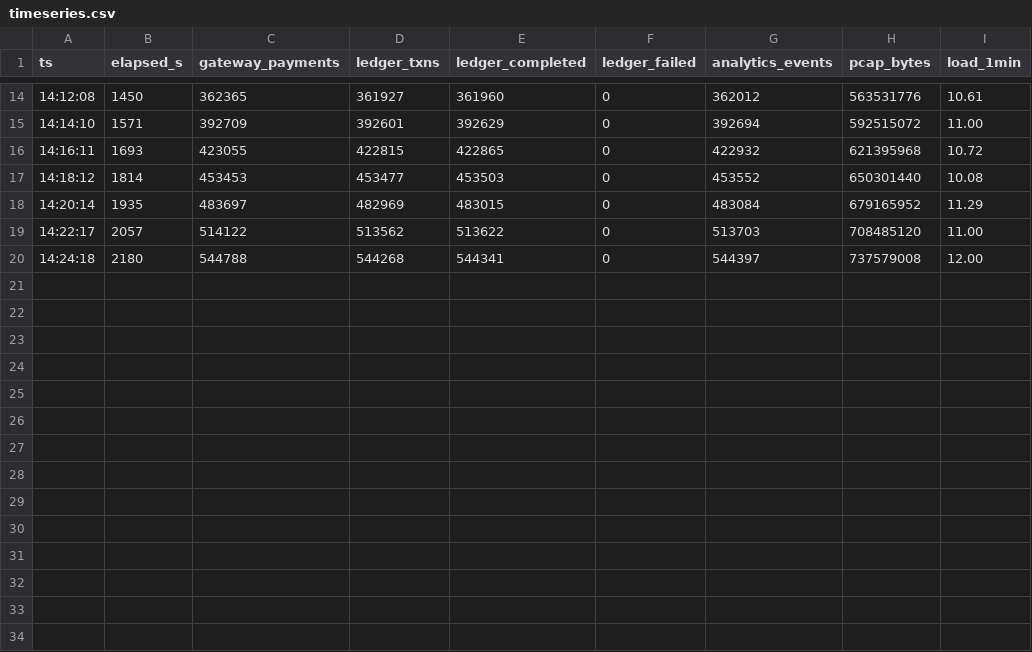
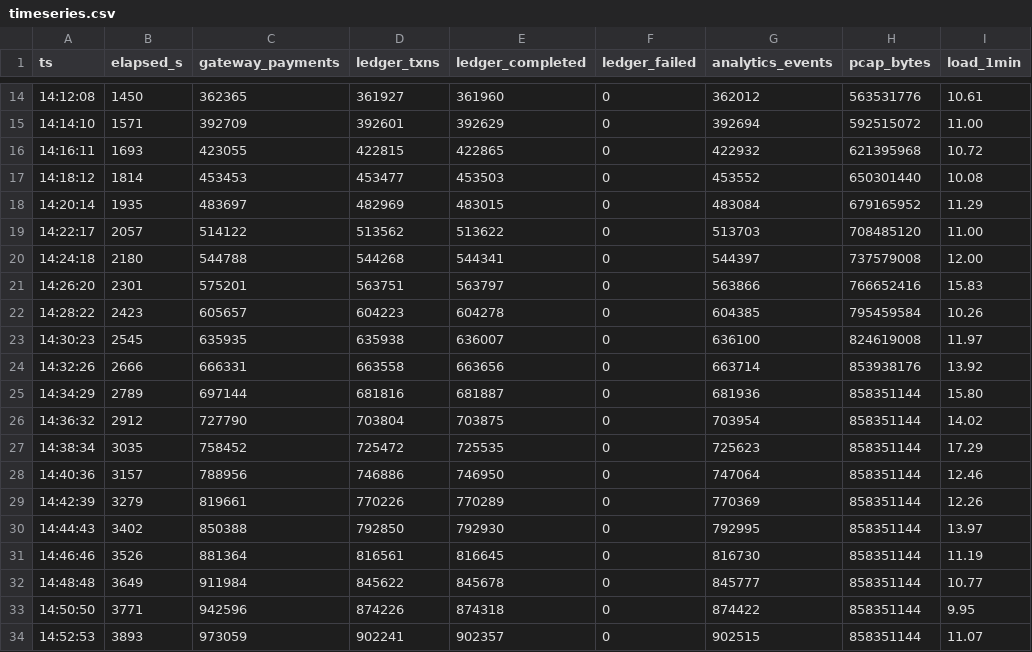
Before and after one commit to suhasallampalli/swiftpay-pyrogroup-suhasallampalli, a CSV file: load-test/artifacts/timeseries.csv, drawn as a sheet; only a part is shown, gaps mark what is left out.

```diff
--- a/load-test/artifacts/timeseries.csv
+++ b/load-test/artifacts/timeseries.csv
@@ -20 +20,15 @@ ts,elapsed_s,gateway_payments,ledger_txns,ledger_completed,ledger_failed,analyti
 14:24:18,2180,544788,544268,544341,0,544397,737579008,12.00
+14:26:20,2301,575201,563751,563797,0,563866,766652416,15.83
+14:28:22,2423,605657,604223,604278,0,604385,795459584,10.26
+14:30:23,2545,635935,635938,636007,0,636100,824619008,11.97
+14:32:26,2666,666331,663558,663656,0,663714,853938176,13.92
+14:34:29,2789,697144,681816,681887,0,681936,858351144,15.80
+14:36:32,2912,727790,703804,703875,0,703954,858351144,14.02
+14:38:34,3035,758452,725472,725535,0,725623,858351144,17.29
+14:40:36,3157,788956,746886,746950,0,747064,858351144,12.46
+14:42:39,3279,819661,770226,770289,0,770369,858351144,12.26
+14:44:43,3402,850388,792850,792930,0,792995,858351144,13.97
+14:46:46,3526,881364,816561,816645,0,816730,858351144,11.19
+14:48:48,3649,911984,845622,845678,0,845777,858351144,10.77
+14:50:50,3771,942596,874226,874318,0,874422,858351144,9.95
+14:52:53,3893,973059,902241,902357,0,902515,858351144,11.07
```
Also changed, not shown: 11 other files.
